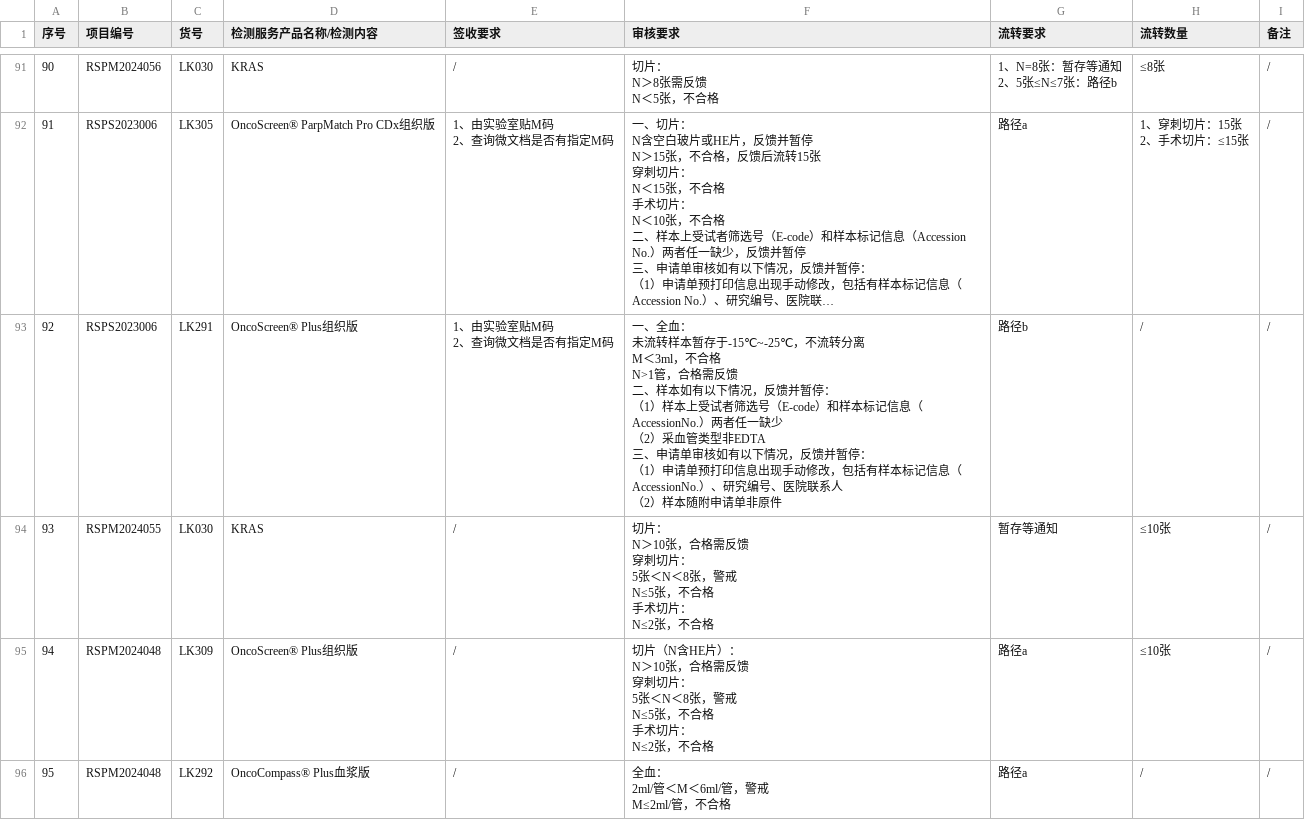
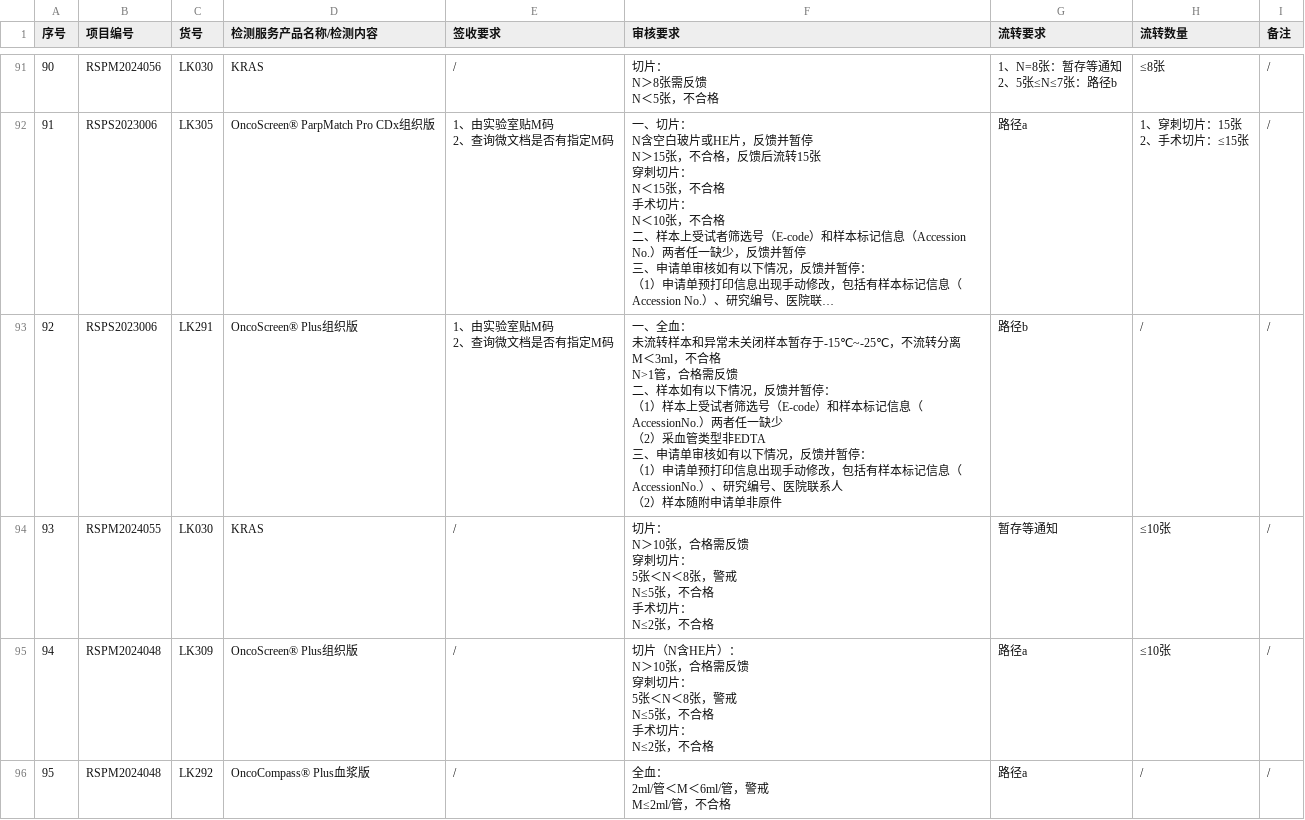
Before and after one commit to sy2924/project-qc-data, a CSV file: 个性化项目要求汇总-样本接收-个性化项目要求汇总-10.16更新.csv, drawn as a sheet; only a part is shown, gaps mark what is left out; long unchanged cells end in …; the diff names each change by its address in the sheet, - before the commit and + after, or states it on an @@ line.

Commit message:
Update 个性化项目要求汇总-样本接收-个性化项目要求汇总-10.16更新.csv

```diff
--- a/个性化项目要求汇总-样本接收-个性化项目要求汇总-10.16更新.csv
+++ b/个性化项目要求汇总-样本接收-个性化项目要求汇总-10.16更新.csv
-F93 (审核要求): …流转样本暂存于-15℃~-25℃…
+F93 (审核要求): …流转样本和异常未关闭样本暂存于-15℃~-25℃…
```
